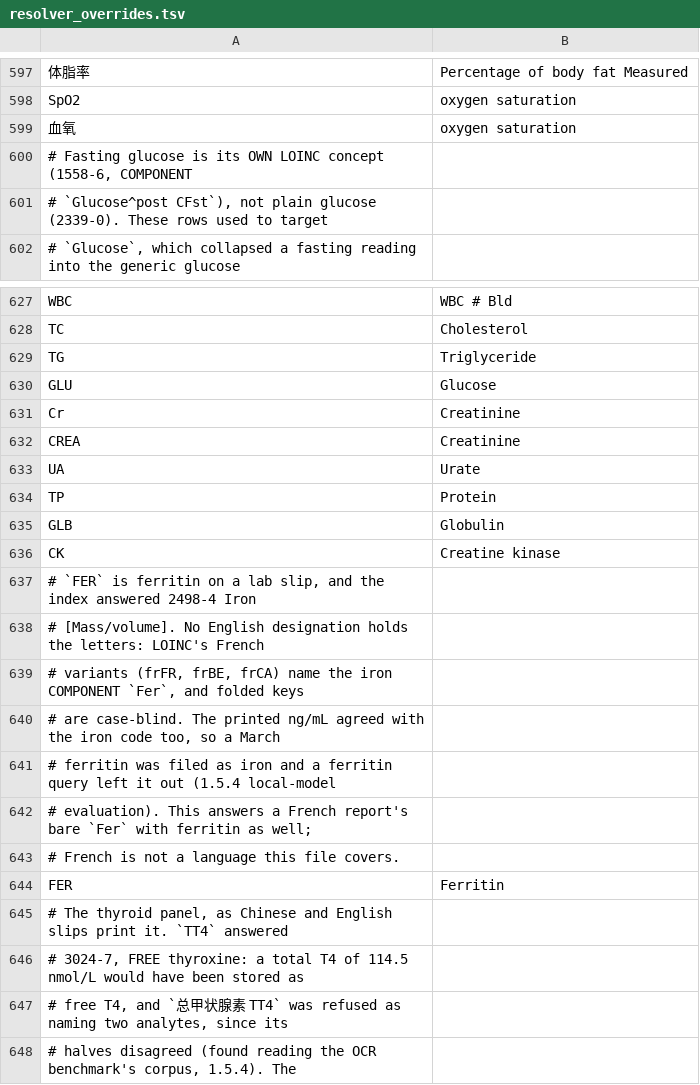
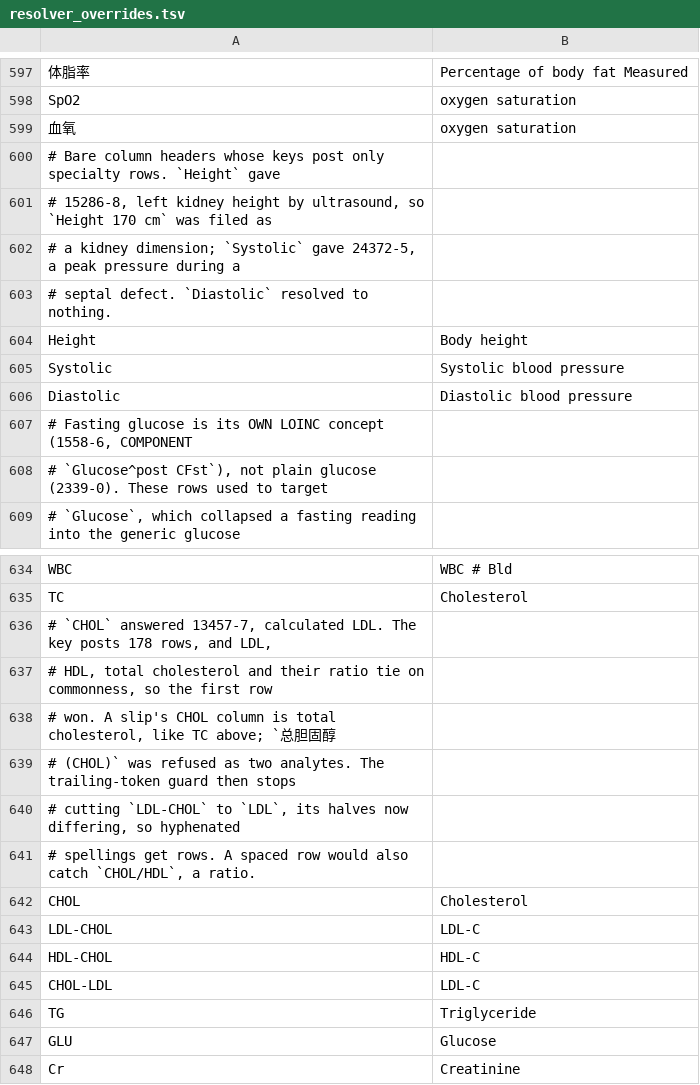
Before and after one commit to Originhhh/mirobody, a TSV file: mirobody/res/loinc/resolver_overrides.tsv, drawn as a sheet; only a part is shown, gaps mark what is left out; the shorter side is filled out with more unchanged rows.

```diff
--- a/mirobody/res/loinc/resolver_overrides.tsv
+++ b/mirobody/res/loinc/resolver_overrides.tsv
@@ -599,2 +599,9 @@ SpO2	oxygen saturation
 血氧	oxygen saturation
+# Bare column headers whose keys post only specialty rows. `Height` gave
+# 15286-8, left kidney height by ultrasound, so `Height 170 cm` was filed as
+# a kidney dimension; `Systolic` gave 24372-5, a peak pressure during a
+# septal defect. `Diastolic` resolved to nothing.
+Height	Body height
+Systolic	Systolic blood pressure
+Diastolic	Diastolic blood pressure
 # Fasting glucose is its OWN LOINC concept (1558-6, COMPONENT
@@ -628,2 +635,12 @@ WBC	WBC # Bld
 TC	Cholesterol
+# `CHOL` answered 13457-7, calculated LDL. The key posts 178 rows, and LDL,
+# HDL, total cholesterol and their ratio tie on commonness, so the first row
+# won. A slip's CHOL column is total cholesterol, like TC above; `总胆固醇
+# (CHOL)` was refused as two analytes. The trailing-token guard then stops
+# cutting `LDL-CHOL` to `LDL`, its halves now differing, so hyphenated
+# spellings get rows. A spaced row would also catch `CHOL/HDL`, a ratio.
+CHOL	Cholesterol
+LDL-CHOL	LDL-C
+HDL-CHOL	HDL-C
+CHOL-LDL	LDL-C
 TG	Triglyceride
```
Also changed, not shown: 2 other files.
